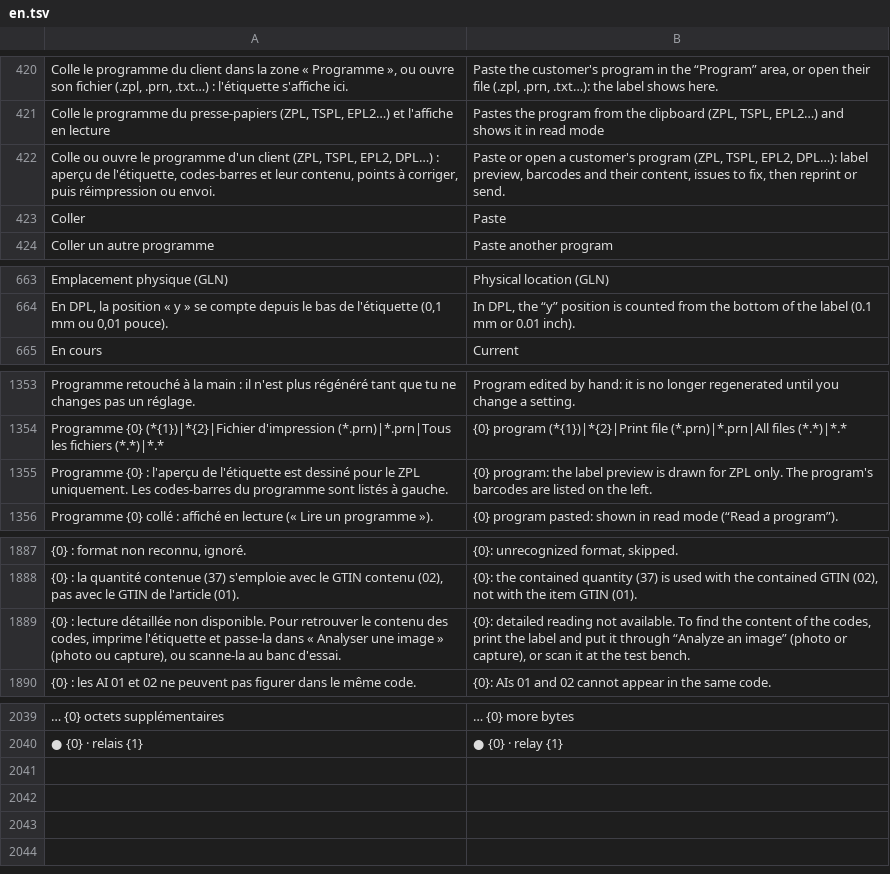
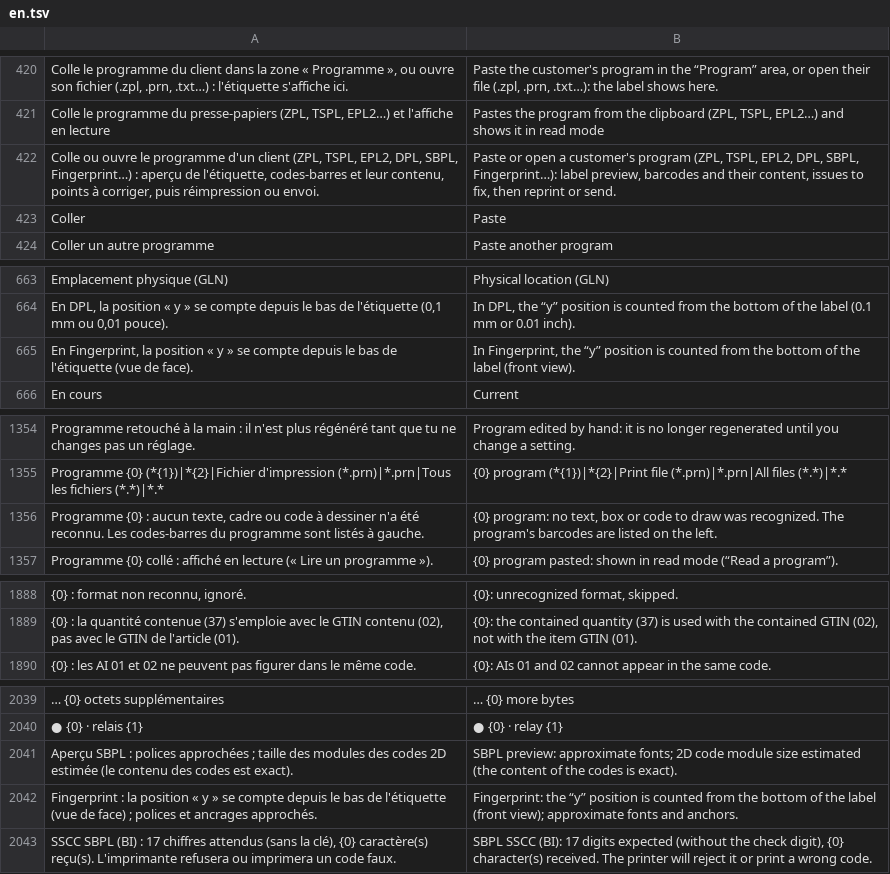
Before and after one commit to Kanard-Compagny/scanalyse, a TSV file: src/Scanalyse.Desktop/Lang/en.tsv, drawn as a sheet; only a part is shown, gaps mark what is left out; removed rows and columns are numbered as before the commit, all else as after; the diff names each change by its address in the sheet, - before the commit and + after, or states it on an @@ line.

```diff
--- a/src/Scanalyse.Desktop/Lang/en.tsv
+++ b/src/Scanalyse.Desktop/Lang/en.tsv
-A422: …TSPL, EPL2, DPL…) : aperçu…
+A422: …TSPL, EPL2, DPL, SBPL, Fingerprint…) : aperçu…
-B422: …TSPL, EPL2, DPL…): label preview,…
+B422: …TSPL, EPL2, DPL, SBPL, Fingerprint…): label preview,…
+row 665: En Fingerprint, la position « y » se compte depuis le bas de l'étiquette (vue de face). | In Fingerprint, the “y” position is counted from the bottom of the label (front view).
-row 1355: Programme {0} : l'aperçu de l'étiquette est dessiné pour le ZPL uniquement. Les codes-barres du programme sont listés à gauche. | {0} program: the label preview is drawn for ZPL only. The program's barcodes are listed on the left.
+row 1356: Programme {0} : aucun texte, cadre ou code à dessiner n'a été reconnu. Les codes-barres du programme sont listés à gauche. | {0} program: no text, box or code to draw was recognized. The program's barcodes are listed on the left.
-row 1889: {0} : lecture détaillée non disponible. Pour retrouver le contenu des codes, imprime l'étiquette et passe-la dans « Analyser une image » (photo ou capture), ou scanne-la au banc d'essai. | {0}: detailed reading not available. To find the content of the codes, print the label and put it through “Analyze an image” (photo or capture), or scan it at the test bench.
+row 2041: Aperçu SBPL : polices approchées ; taille des modules des codes 2D estimée (le contenu des codes est exact). | SBPL preview: approximate fonts; 2D code module size estimated (the content of the codes is exact).
+row 2042: Fingerprint : la position « y » se compte depuis le bas de l'étiquette (vue de face) ; polices et ancrages approchés. | Fingerprint: the “y” position is counted from the bottom of the label (front view); approximate fonts and anchors.
+row 2043: SSCC SBPL (BI) : 17 chiffres attendus (sans la clé), {0} caractère(s) reçu(s). L'imprimante refusera ou imprimera un code faux. | SBPL SSCC (BI): 17 digits expected (without the check digit), {0} character(s) received. The printer will reject it or print a wrong code.
```
Also changed, not shown: 8 other files.
